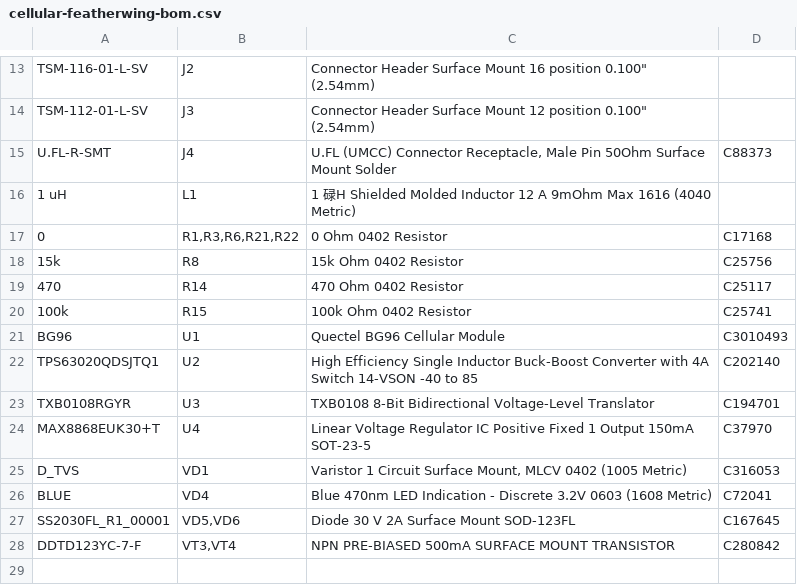
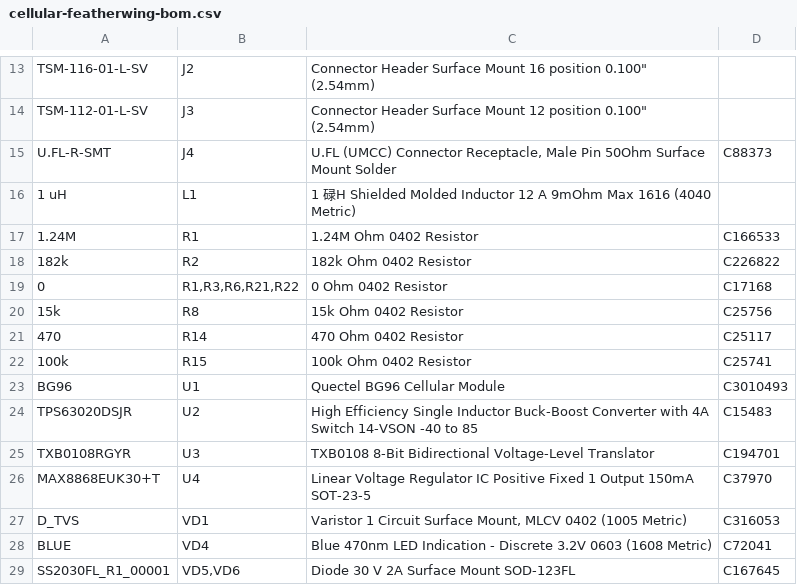
Before and after one commit to keenanjohnson/cellular-featherwing-pcb, a CSV file: cellular-featherwing-bom.csv, drawn as a sheet; only a part is shown, gaps mark what is left out; the shorter side is filled out with more unchanged rows.

Commit message:
Updated bom back to tps63020dsjr and 3.8 volts

```diff
--- a/cellular-featherwing-bom.csv
+++ b/cellular-featherwing-bom.csv
@@ -16,2 +16,4 @@ U.FL-R-SMT,J4,"U.FL (UMCC) Connector Receptacle, Male Pin 50Ohm Surface Mount So
 1 uH,L1,1 碌H Shielded Molded Inductor 12 A 9mOhm Max 1616 (4040 Metric),,
+1.24M,R1,1.24M Ohm 0402 Resistor,C166533,
+182k,R2,182k Ohm 0402 Resistor,C226822,
 0,"R1,R3,R6,R21,R22",0 Ohm 0402 Resistor,C17168,
@@ -21,3 +23,3 @@ U.FL-R-SMT,J4,"U.FL (UMCC) Connector Receptacle, Male Pin 50Ohm Surface Mount So
 BG96,U1,Quectel BG96 Cellular Module,C3010493,
-TPS63020QDSJTQ1,U2,High Efficiency Single Inductor Buck-Boost Converter with 4A Switch 14-VSON -40 to 85,C202140,
+TPS63020DSJR,U2,High Efficiency Single Inductor Buck-Boost Converter with 4A Switch 14-VSON -40 to 85,C15483,
 TXB0108RGYR,U3,TXB0108 8-Bit Bidirectional Voltage-Level Translator,C194701,
```
Also changed, not shown: 2 other files.
